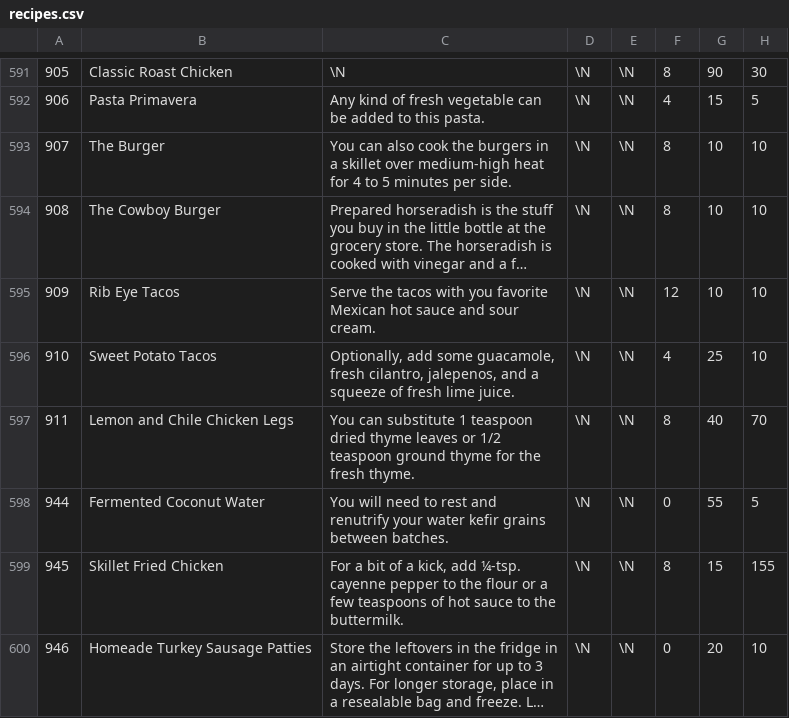
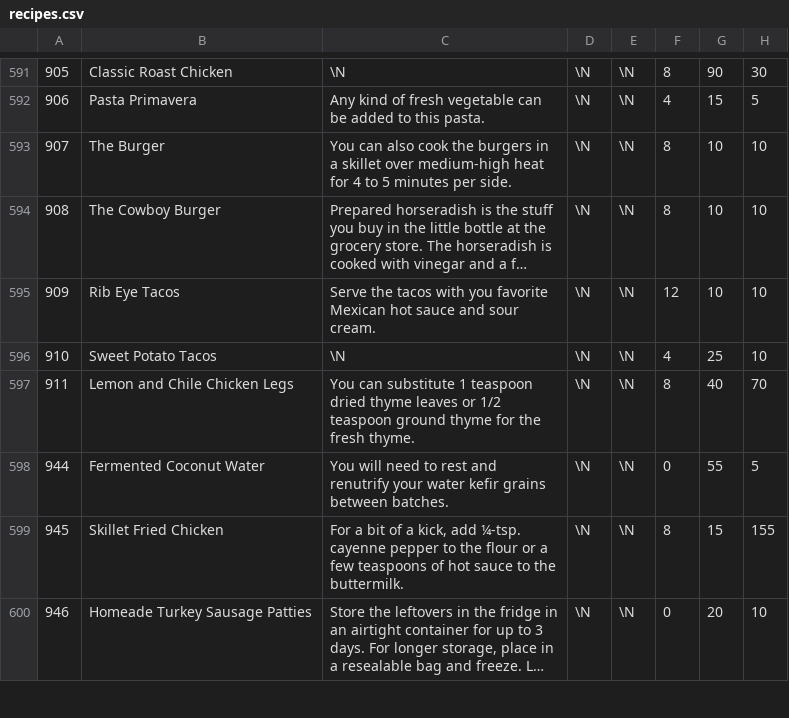
Before and after one commit to gscanlon21/a-feast-a-day, a CSV file: .backups/recipes.csv, drawn as a sheet; only a part is shown, gaps mark what is left out; long unchanged cells end in …; the diff covers the shown part only; the diff names each change by its address in the sheet, - before the commit and + after, or states it on an @@ line.

```diff
--- a/.backups/recipes.csv
+++ b/.backups/recipes.csv
-C596: Optionally, add some guacamole, fresh cilantro, jalepenos, and a squeeze of fresh lime juice.
+C596: \N
```
Also changed, not shown: 18 edited cells elsewhere in this file, .backups/ingredients.csv, 2 other files.
